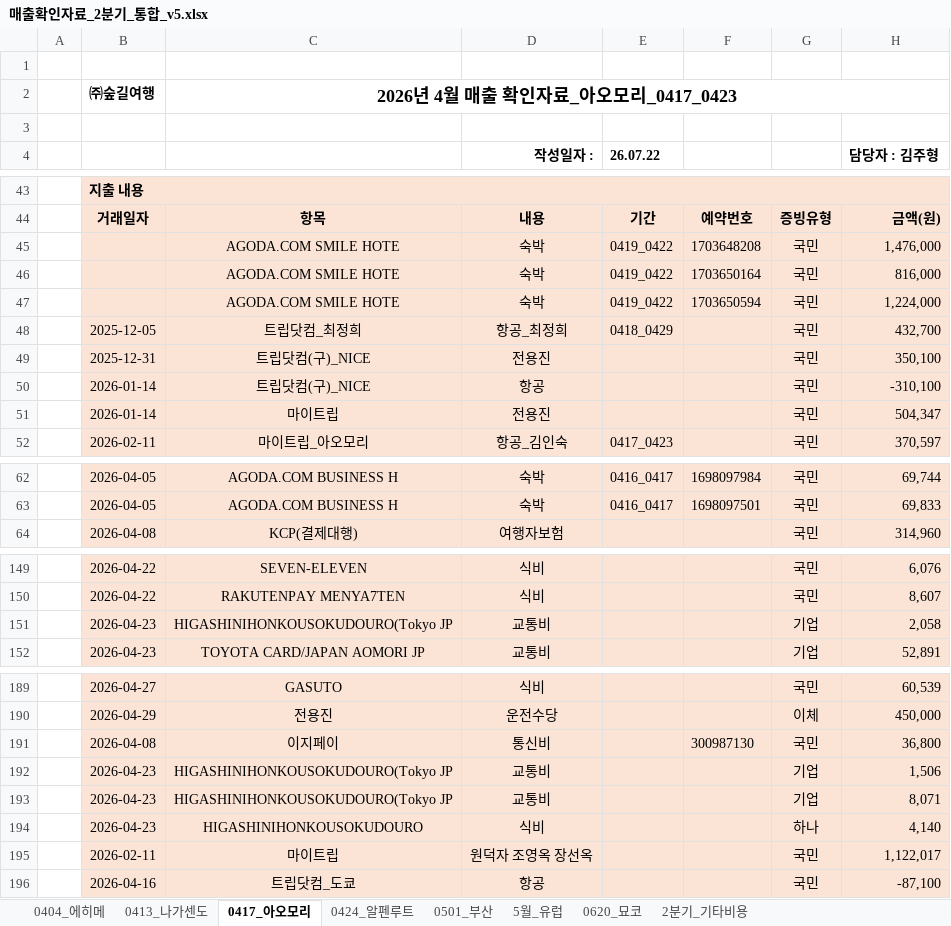
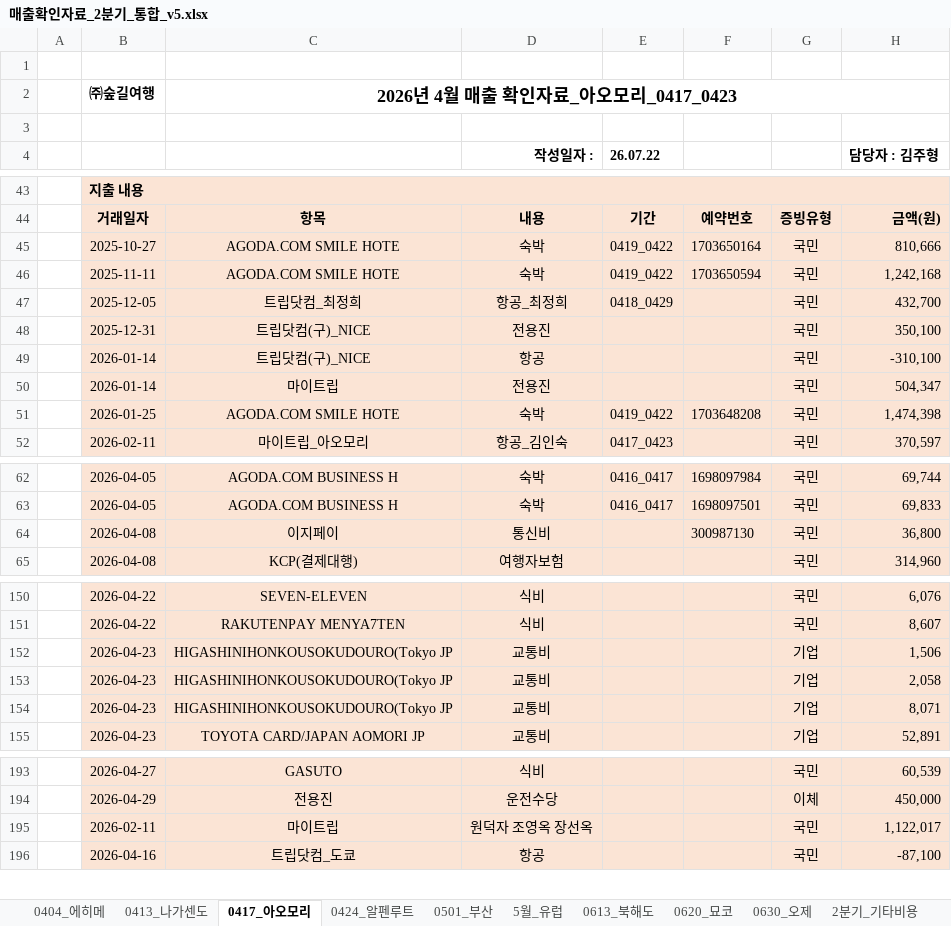
Before and after one commit to 6Soo/cost, an Excel workbook: ledger/data/매출확인자료_2분기_통합_v5.xlsx, sheet 0417_아오모리, drawn as a sheet; only a part is shown, gaps mark what is left out; values as stored, in another font and other column widths than the file's, no borders; removed rows and columns are numbered as before the commit, all else as after; the diff names each change by its address in the sheet, - before the commit and + after, or states it on an @@ line.

```diff
--- a/ledger/data/매출확인자료_2분기_통합_v5.xlsx (sheet 0417_아오모리)
+++ b/ledger/data/매출확인자료_2분기_통합_v5.xlsx (sheet 0417_아오모리)
+sheet tab: 0613_북해도
+sheet tab: 0630_오제
-row 45:  |  | AGODA.COM SMILE HOTE | 숙박 | 0419_0422 | 1703648208 | 국민 | 1,476,000
-B45: (empty)
+B45: 2025-10-27
-H45 (담당자 : 김주형): 816,000
+H45 (담당자 : 김주형): 810,666
-B46: (empty)
+B46: 2025-11-11
-H46 (담당자 : 김주형): 1,224,000
+H46 (담당자 : 김주형): 1,242,168
+row 51:  | 2026-01-25 | AGODA.COM SMILE HOTE | 숙박 | 0419_0422 | 1703648208 | 국민 | 1,474,398
@@ row 191 moved to row 64: 2026-04-08 @@
@@ row 192 moved to row 152: 2026-04-23 @@
@@ row 193 moved to row 154: 2026-04-23 @@
@@ row 194 moved to row 170: 2026-04-23 @@
```
Also changed, not shown: sheet 5월_유럽, sheet 0620_묘코, sheet 0424_알펜루트, sheet 0501_부산, ledger/data/매출확인자료_4월_rev_v8.xlsx, ledger/data/매출확인자료_5-6월_rev_v5.xlsx, 8 other files.
